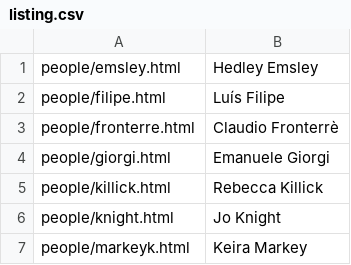
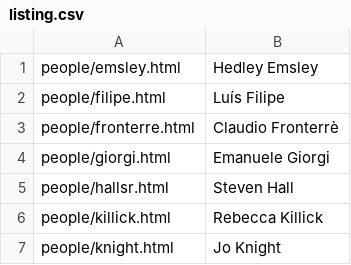
Before and after one commit to chicas-lancaster/chicas-lancaster.github.io, a CSV file: people/listing.csv, drawn as a sheet; only a part is shown; the shorter side is filled out with more unchanged rows.

```diff
--- a/people/listing.csv
+++ b/people/listing.csv
@@ -4,2 +4,3 @@
 "people/giorgi.html","Emanuele Giorgi"
+"people/hallsr.html","Steven Hall"
 "people/killick.html","Rebecca Killick"
```
Also changed, not shown: 3 other files.
